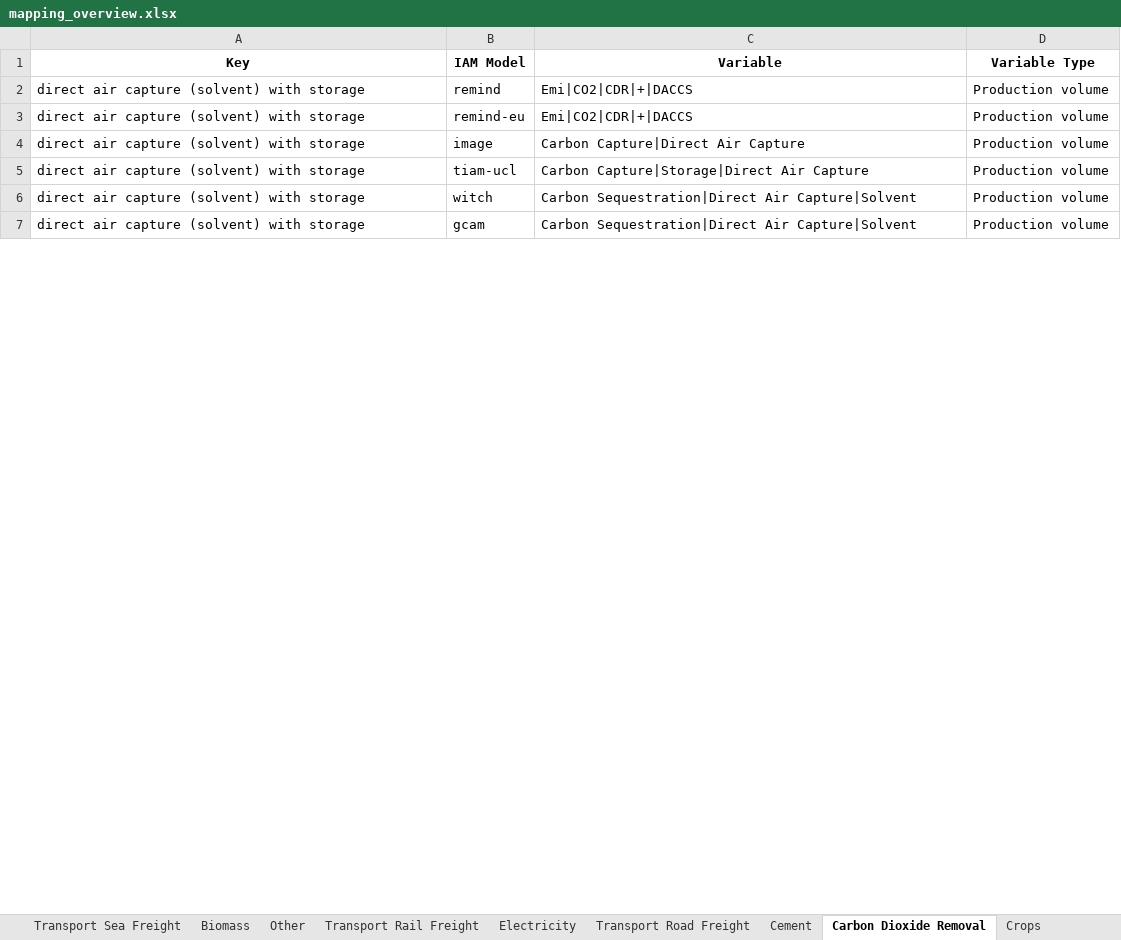
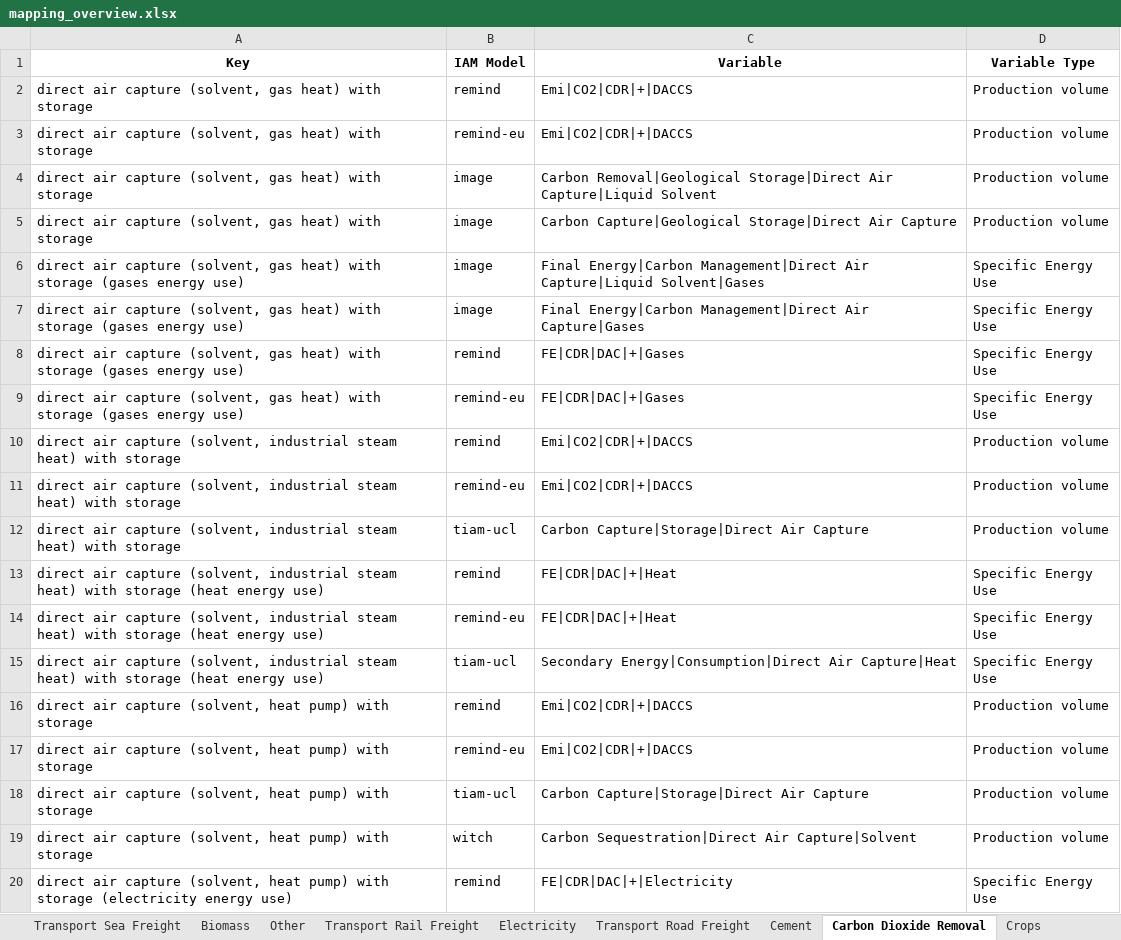
Before and after one commit to Laboratory-for-Energy-Systems-Analysis/premise-hub, an Excel workbook: apps/scenario_explorer/dev/mapping_overview.xlsx, sheet Carbon Dioxide Removal, drawn as a sheet; only a part is shown; the shorter side is filled out with more unchanged rows; values as stored, in another font and other column widths than the file's, no borders; addresses are those after the commit; the diff covers the shown part only; the diff names each change by its address in the sheet, - before the commit and + after, or states it on an @@ line.

Commit message:
Preserve sanitized scenario generation sources

```diff
--- a/apps/scenario_explorer/dev/mapping_overview.xlsx (sheet Carbon Dioxide Removal)
+++ b/apps/scenario_explorer/dev/mapping_overview.xlsx (sheet Carbon Dioxide Removal)
-A2:A3 (Key): …air capture (solvent) with storage
+A2:A3 (Key): …air capture (solvent, gas heat) with storage
+row 4: direct air capture (solvent, gas heat) with storage | image | Carbon Removal|Geological Storage|Direct Air Capture|Liquid Solvent | Production volume
-A5 (Key): …air capture (solvent) with storage
+A5 (Key): …air capture (solvent, gas heat) with storage
-C5 (Variable): Carbon Capture|Direct Air Capture
+C5 (Variable): Carbon Capture|Geological Storage|Direct Air Capture
+row 6: direct air capture (solvent, gas heat) with storage (gases energy use) | image | Final Energy|Carbon Management|Direct Air Capture|Liquid Solvent|Gases | Specific Energy Use
+row 7: direct air capture (solvent, gas heat) with storage (gases energy use) | image | Final Energy|Carbon Management|Direct Air Capture|Gases | Specific Energy Use
+row 8: direct air capture (solvent, gas heat) with storage (gases energy use) | remind | FE|CDR|DAC|+|Gases | Specific Energy Use
+row 9: direct air capture (solvent, gas heat) with storage (gases energy use) | remind-eu | FE|CDR|DAC|+|Gases | Specific Energy Use
+row 10: direct air capture (solvent, industrial steam heat) with storage | remind | Emi|CO2|CDR|+|DACCS | Production volume
+row 11: direct air capture (solvent, industrial steam heat) with storage | remind-eu | Emi|CO2|CDR|+|DACCS | Production volume
+row 12: direct air capture (solvent, industrial steam heat) with storage | tiam-ucl | Carbon Capture|Storage|Direct Air Capture | Production volume
+row 13: direct air capture (solvent, industrial steam heat) with storage (heat energy use) | remind | FE|CDR|DAC|+|Heat | Specific Energy Use
+row 14: direct air capture (solvent, industrial steam heat) with storage (heat energy use) | remind-eu | FE|CDR|DAC|+|Heat | Specific Energy Use
+row 15: direct air capture (solvent, industrial steam heat) with storage (heat energy use) | tiam-ucl | Secondary Energy|Consumption|Direct Air Capture|Heat | Specific Energy Use
+row 16: direct air capture (solvent, heat pump) with storage | remind | Emi|CO2|CDR|+|DACCS | Production volume
+row 17: direct air capture (solvent, heat pump) with storage | remind-eu | Emi|CO2|CDR|+|DACCS | Production volume
-A18:A19 (Key): …air capture (solvent) with storage
+A18:A19 (Key): …air capture (solvent, heat pump) with storage
+row 20: direct air capture (solvent, heat pump) with storage (electricity energy use) | remind | FE|CDR|DAC|+|Electricity | Specific Energy Use
```
Also changed, not shown: 45 added rows, 18 removed rows and 16 edited cells elsewhere in this sheet, sheet Heat, sheet Transport Road Freight, sheet Final Energy, sheet Fuels, 7 other files.
